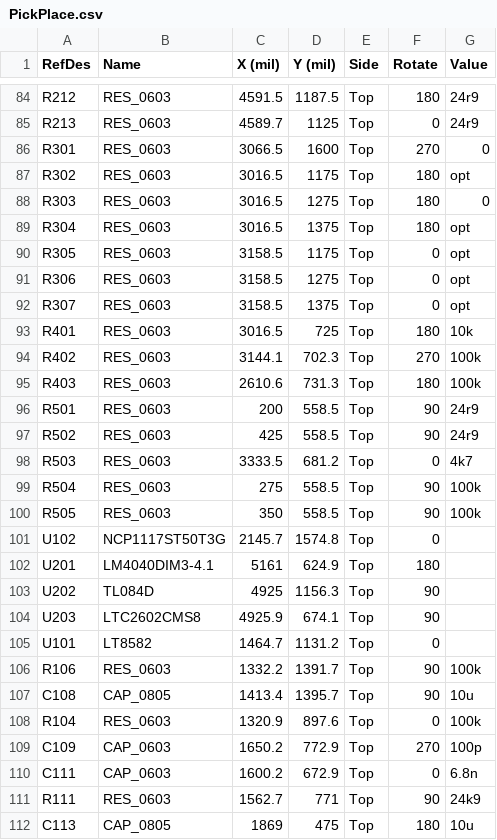
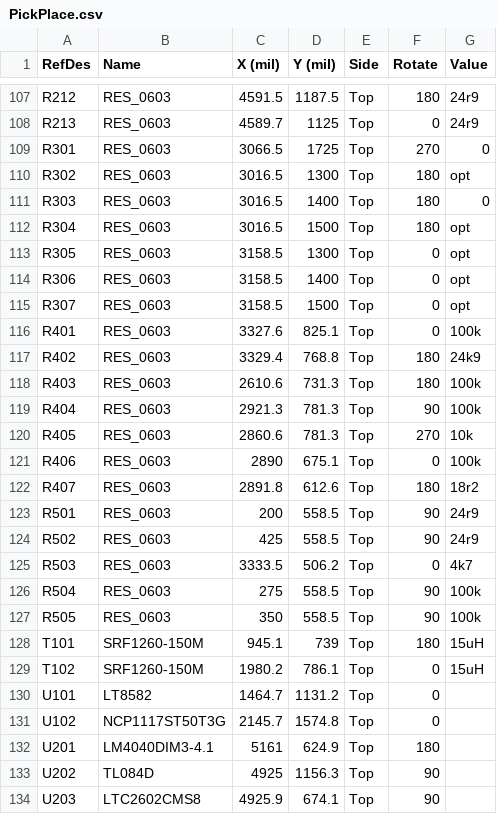
Before and after one commit to cruiser0002/ResinShield, a CSV file: RevE/PickPlace.csv (was RevD/PickPlace.csv), drawn as a sheet; only a part is shown, gaps mark what is left out; the diff covers the shown part only.

```diff
--- a/RevD/PickPlace.csv
+++ b/RevE/PickPlace.csv
@@ -85,17 +108,24 @@ R212,RES_0603,4591.5,1187.5,Top,180,24r9
 R213,RES_0603,4589.7,1125,Top,0,24r9
-R301,RES_0603,3066.5,1600,Top,270,0
-R302,RES_0603,3016.5,1175,Top,180,opt
-R303,RES_0603,3016.5,1275,Top,180,0
-R304,RES_0603,3016.5,1375,Top,180,opt
-R305,RES_0603,3158.5,1175,Top,0,opt
-R306,RES_0603,3158.5,1275,Top,0,opt
-R307,RES_0603,3158.5,1375,Top,0,opt
-R401,RES_0603,3016.5,725,Top,180,10k
-R402,RES_0603,3144.1,702.3,Top,270,100k
+R301,RES_0603,3066.5,1725,Top,270,0
+R302,RES_0603,3016.5,1300,Top,180,opt
+R303,RES_0603,3016.5,1400,Top,180,0
+R304,RES_0603,3016.5,1500,Top,180,opt
+R305,RES_0603,3158.5,1300,Top,0,opt
+R306,RES_0603,3158.5,1400,Top,0,opt
+R307,RES_0603,3158.5,1500,Top,0,opt
+R401,RES_0603,3327.6,825.1,Top,0,100k
+R402,RES_0603,3329.4,768.8,Top,180,24k9
 R403,RES_0603,2610.6,731.3,Top,180,100k
+R404,RES_0603,2921.3,781.3,Top,90,100k
+R405,RES_0603,2860.6,781.3,Top,270,10k
+R406,RES_0603,2890,675.1,Top,0,100k
+R407,RES_0603,2891.8,612.6,Top,180,18r2
 R501,RES_0603,200,558.5,Top,90,24r9
 R502,RES_0603,425,558.5,Top,90,24r9
-R503,RES_0603,3333.5,681.2,Top,0,4k7
+R503,RES_0603,3333.5,506.2,Top,0,4k7
 R504,RES_0603,275,558.5,Top,90,100k
 R505,RES_0603,350,558.5,Top,90,100k
+T101,SRF1260-150M,945.1,739,Top,180,15uH
+T102,SRF1260-150M,1980.2,786.1,Top,0,15uH
+U101,LT8582,1464.7,1131.2,Top,0,
 U102,NCP1117ST50T3G,2145.7,1574.8,Top,0,
@@ -104,9 +134 @@ U202,TL084D,4925,1156.3,Top,90,
 U203,LTC2602CMS8,4925.9,674.1,Top,90,
-U101,LT8582,1464.7,1131.2,Top,0,
-R106,RES_0603,1332.2,1391.7,Top,90,100k
-C108,CAP_0805,1413.4,1395.7,Top,90,10u
-R104,RES_0603,1320.9,897.6,Top,0,100k
-C109,CAP_0603,1650.2,772.9,Top,270,100p
-C111,CAP_0603,1600.2,672.9,Top,0,6.8n
-R111,RES_0603,1562.7,771,Top,90,24k9
-C113,CAP_0805,1869,475,Top,180,10u
```
Also changed, not shown: 4 added rows, 20 moved rows and 22 edited cells elsewhere in this file, RevE/BOM.csv, 20 other files.
